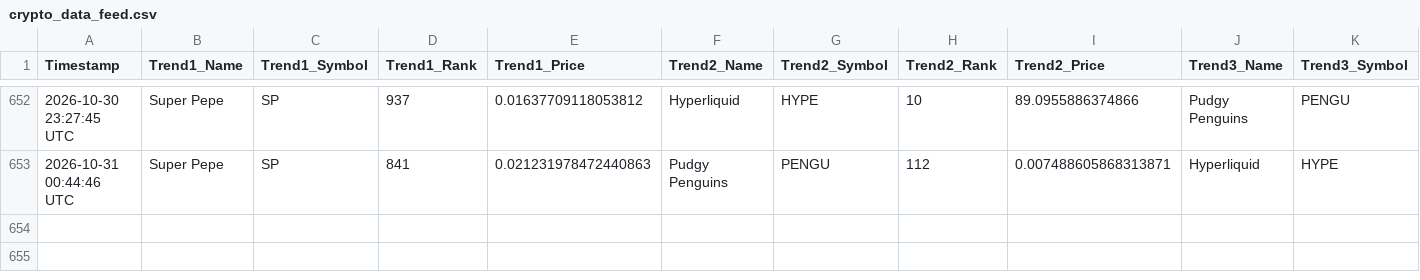
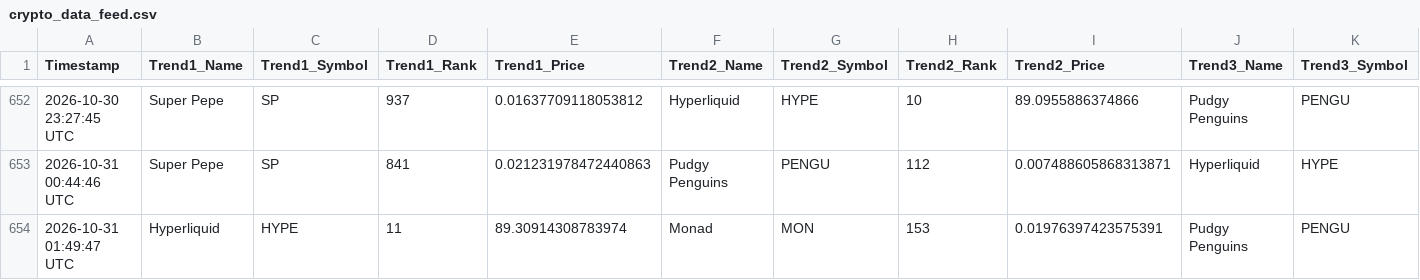
Before and after one commit to ezio-prog/crypto-data-grid, a CSV file: crypto_data_feed.csv, drawn as a sheet; only a part is shown, gaps mark what is left out; rows hold the shown columns only; the diff names each change by its address in the sheet, - before the commit and + after, or states it on an @@ line.

Commit message:
Automated update: Logged data string [skip ci]

```diff
--- a/crypto_data_feed.csv
+++ b/crypto_data_feed.csv
+row 654: 2026-10-31 01:49:47 UTC | Hyperliquid | HYPE | 11 | 89.30914308783974 | Monad | MON | 153 | 0.01976397423575391 | Pudgy Penguins | PENGU
```
